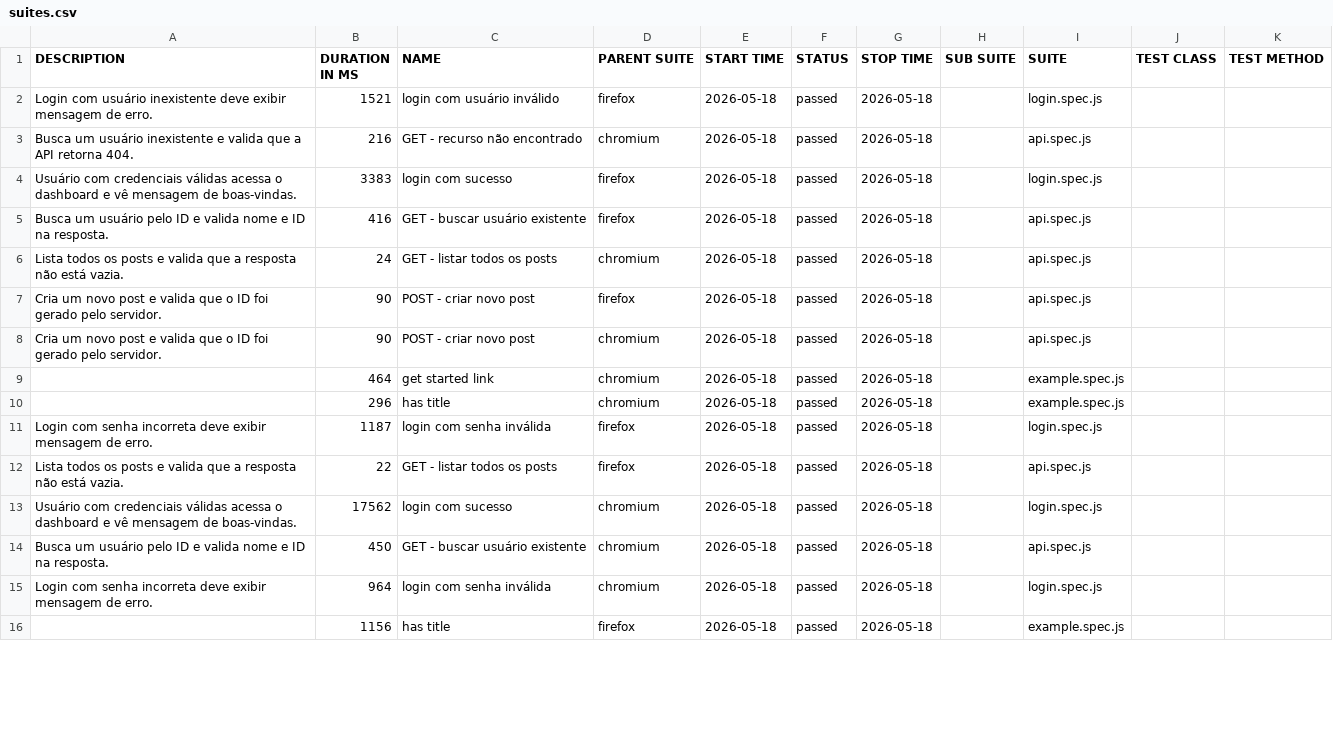
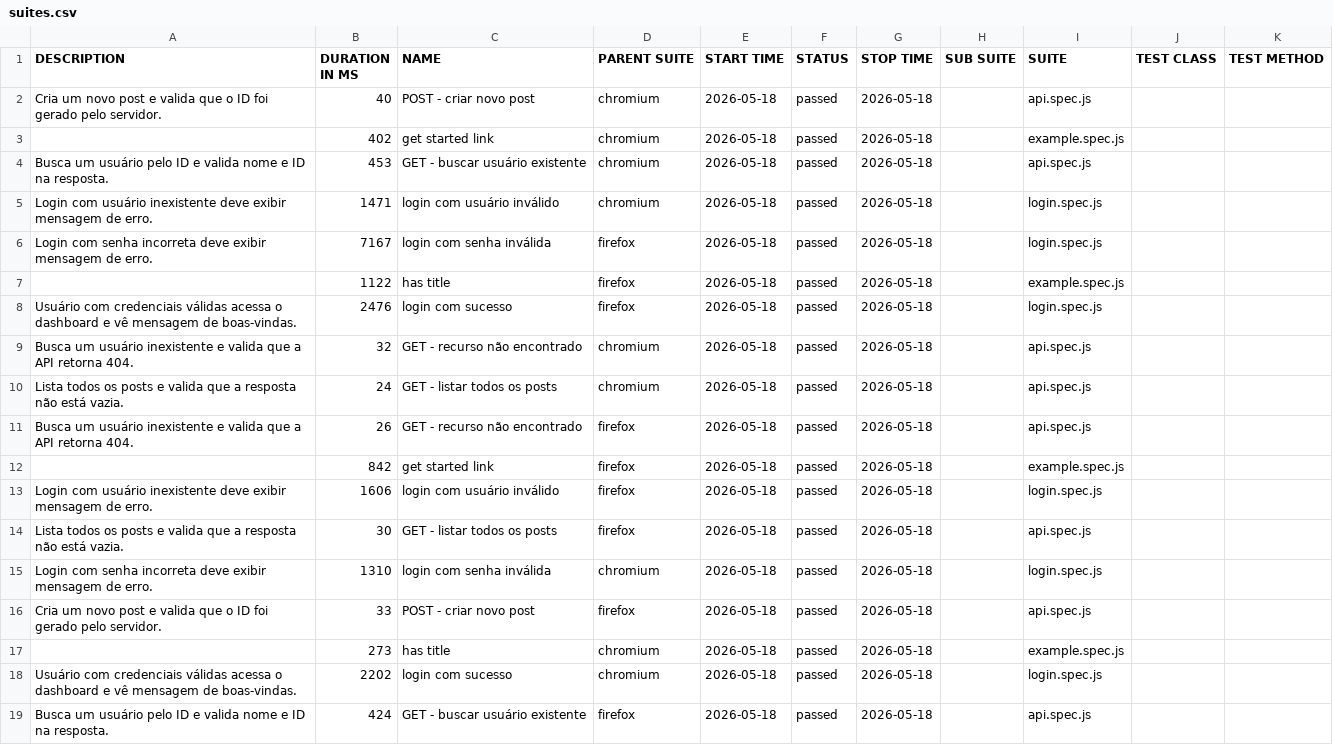
Before and after one commit to felipe1cruz/qa-portfolio, a CSV file: data/suites.csv, drawn as a sheet; only a part is shown; the diff covers the shown part only.

```diff
--- a/data/suites.csv
+++ b/data/suites.csv
@@ -1,16 +1,19 @@
 "DESCRIPTION","DURATION IN MS","NAME","PARENT SUITE","START TIME","STATUS","STOP TIME","SUB SUITE","SUITE","TEST CLASS","TEST METHOD"
-"Login com usuário inexistente deve exibir mensagem de erro.","1521","login com usuário inválido","firefox","2026-05-18","passed","2026-05-18","","login.spec.js","",""
-"Busca um usuário inexistente e valida que a API retorna 404.","216","GET - recurso não encontrado","chromium","2026-05-18","passed","2026-05-18","","api.spec.js","",""
-"Usuário com credenciais válidas acessa o dashboard e vê mensagem de boas-vindas.","3383","login com sucesso","firefox","2026-05-18","passed","2026-05-18","","login.spec.js","",""
-"Busca um usuário pelo ID e valida nome e ID na resposta.","416","GET - buscar usuário existente","firefox","2026-05-18","passed","2026-05-18","","api.spec.js","",""
+"Cria um novo post e valida que o ID foi gerado pelo servidor.","40","POST - criar novo post","chromium","2026-05-18","passed","2026-05-18","","api.spec.js","",""
+"","402","get started link","chromium","2026-05-18","passed","2026-05-18","","example.spec.js","",""
+"Busca um usuário pelo ID e valida nome e ID na resposta.","453","GET - buscar usuário existente","chromium","2026-05-18","passed","2026-05-18","","api.spec.js","",""
+"Login com usuário inexistente deve exibir mensagem de erro.","1471","login com usuário inválido","chromium","2026-05-18","passed","2026-05-18","","login.spec.js","",""
+"Login com senha incorreta deve exibir mensagem de erro.","7167","login com senha inválida","firefox","2026-05-18","passed","2026-05-18","","login.spec.js","",""
+"","1122","has title","firefox","2026-05-18","passed","2026-05-18","","example.spec.js","",""
+"Usuário com credenciais válidas acessa o dashboard e vê mensagem de boas-vindas.","2476","login com sucesso","firefox","2026-05-18","passed","2026-05-18","","login.spec.js","",""
+"Busca um usuário inexistente e valida que a API retorna 404.","32","GET - recurso não encontrado","chromium","2026-05-18","passed","2026-05-18","","api.spec.js","",""
 "Lista todos os posts e valida que a resposta não está vazia.","24","GET - listar todos os posts","chromium","2026-05-18","passed","2026-05-18","","api.spec.js","",""
-"Cria um novo post e valida que o ID foi gerado pelo servidor.","90","POST - criar novo post","firefox","2026-05-18","passed","2026-05-18","","api.spec.js","",""
-"Cria um novo post e valida que o ID foi gerado pelo servidor.","90","POST - criar novo post","chromium","2026-05-18","passed","2026-05-18","","api.spec.js","",""
-"","464","get started link","chromium","2026-05-18","passed","2026-05-18","","example.spec.js","",""
-"","296","has title","chromium","2026-05-18","passed","2026-05-18","","example.spec.js","",""
-"Login com senha incorreta deve exibir mensagem de erro.","1187","login com senha inválida","firefox","2026-05-18","passed","2026-05-18","","login.spec.js","",""
-"Lista todos os posts e valida que a resposta não está vazia.","22","GET - listar todos os posts","firefox","2026-05-18","passed","2026-05-18","","api.spec.js","",""
-"Usuário com credenciais válidas acessa o dashboard e vê mensagem de boas-vindas.","17562","login com sucesso","chromium","2026-05-18","passed","2026-05-18","","login.spec.js","",""
-"Busca um usuário pelo ID e valida nome e ID na resposta.","450","GET - buscar usuário existente","chromium","2026-05-18","passed","2026-05-18","","api.spec.js","",""
-"Login com senha incorreta deve exibir mensagem de erro.","964","login com senha inválida","chromium","2026-05-18","passed","2026-05-18","","login.spec.js","",""
-"","1156","has title","firefox","2026-05-18","passed","2026-05-18","","example.spec.js","",""
+"Busca um usuário inexistente e valida que a API retorna 404.","26","GET - recurso não encontrado","firefox","2026-05-18","passed","2026-05-18","","api.spec.js","",""
+"","842","get started link","firefox","2026-05-18","passed","2026-05-18","","example.spec.js","",""
+"Login com usuário inexistente deve exibir mensagem de erro.","1606","login com usuário inválido","firefox","2026-05-18","passed","2026-05-18","","login.spec.js","",""
+"Lista todos os posts e valida que a resposta não está vazia.","30","GET - listar todos os posts","firefox","2026-05-18","passed","2026-05-18","","api.spec.js","",""
+"Login com senha incorreta deve exibir mensagem de erro.","1310","login com senha inválida","chromium","2026-05-18","passed","2026-05-18","","login.spec.js","",""
+"Cria um novo post e valida que o ID foi gerado pelo servidor.","33","POST - criar novo post","firefox","2026-05-18","passed","2026-05-18","","api.spec.js","",""
+"","273","has title","chromium","2026-05-18","passed","2026-05-18","","example.spec.js","",""
+"Usuário com credenciais válidas acessa o dashboard e vê mensagem de boas-vindas.","2202","login com sucesso","chromium","2026-05-18","passed","2026-05-18","","login.spec.js","",""
+"Busca um usuário pelo ID e valida nome e ID na resposta.","424","GET - buscar usuário existente","firefox","2026-05-18","passed","2026-05-18","","api.spec.js","",""
```
Also changed, not shown: 3 removed rows elsewhere in this file, data/behaviors.csv, 58 other files.
